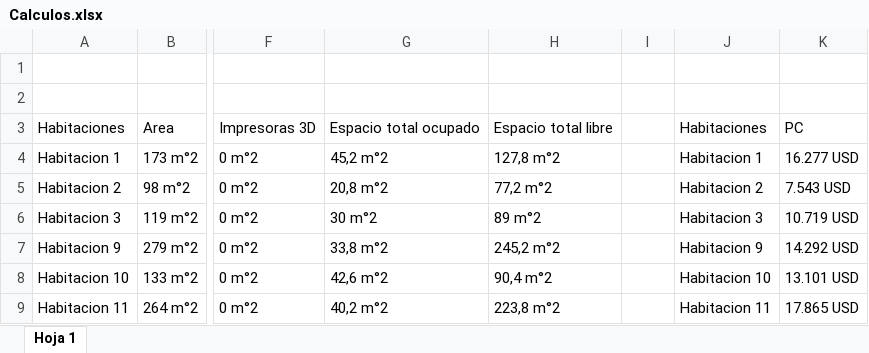
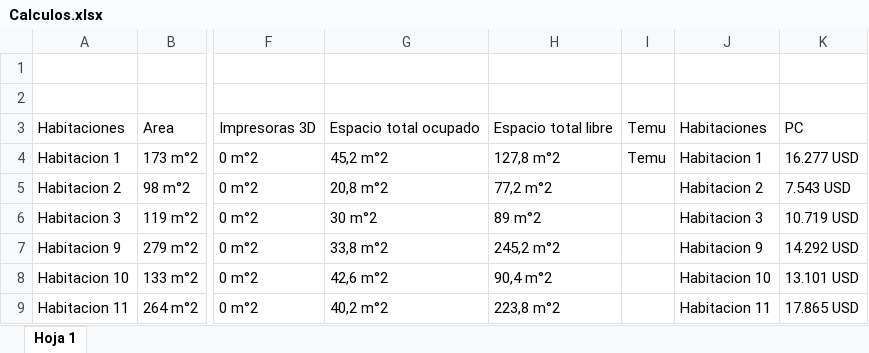
Before and after one commit to FrancoQ666/Fabrica_de_telas, an Excel workbook: Información/Calculos.xlsx, sheet Hoja 1, drawn as a sheet; only a part is shown, gaps mark what is left out; values as stored, in another font and other column widths than the file's, no borders; charts and pictures and table styles not drawn; the diff names each change by its address in the sheet, - before the commit and + after, or states it on an @@ line.

```diff
--- a/Información/Calculos.xlsx (sheet Hoja 1)
+++ b/Información/Calculos.xlsx (sheet Hoja 1)
-I3:I4: (empty)
+I3:I4: Temu
```
Also changed, not shown: 6 other files.
